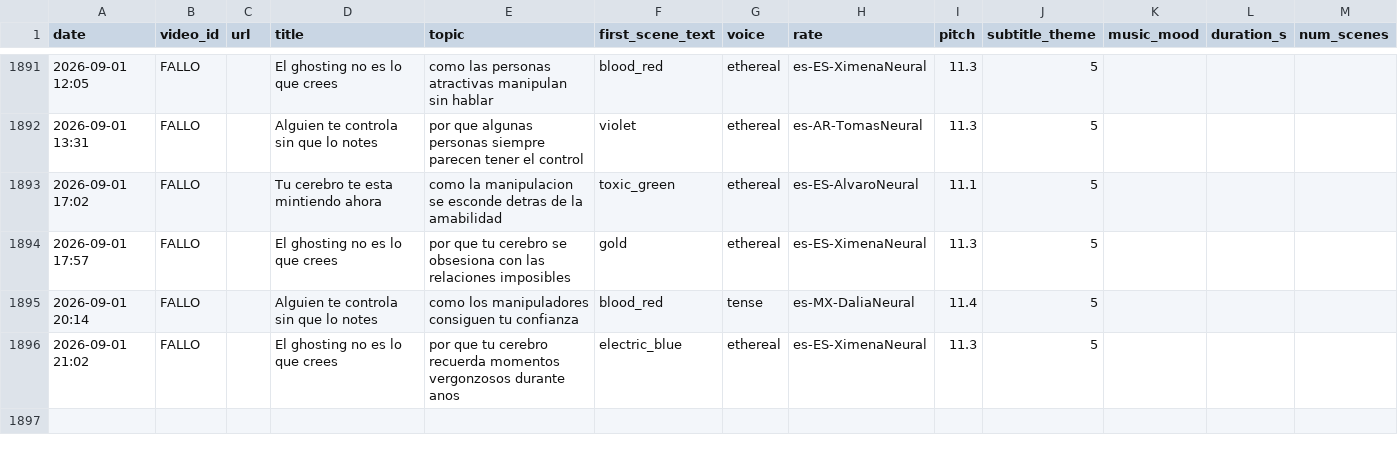
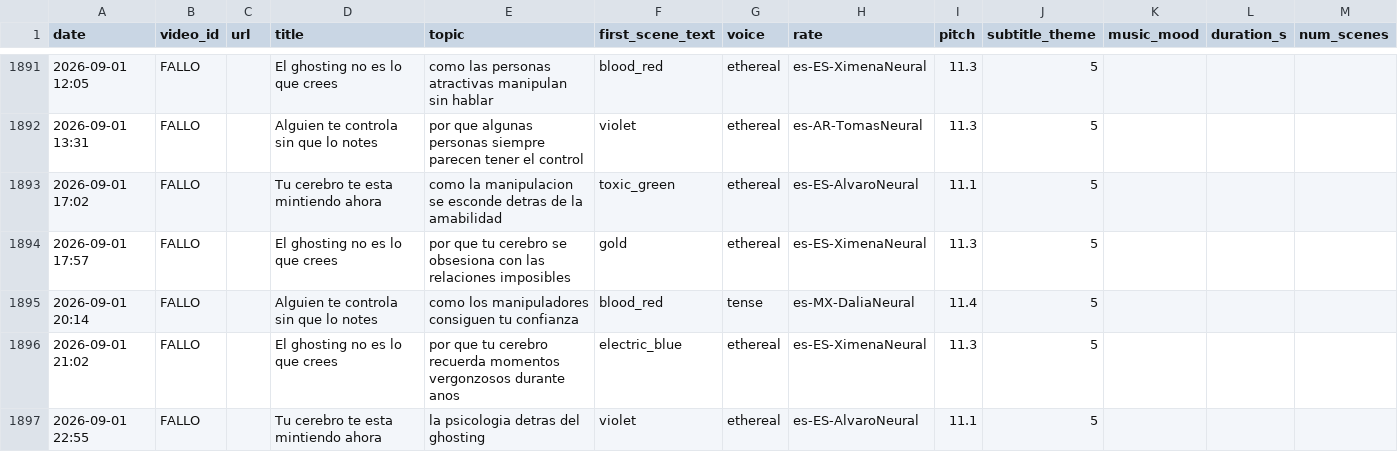
Before and after one commit to mohamedboyauzan1003/auto-youtube, a CSV file: cache/video_log.csv, drawn as a sheet; only a part is shown, gaps mark what is left out; the diff names each change by its address in the sheet, - before the commit and + after, or states it on an @@ line.

```diff
--- a/cache/video_log.csv
+++ b/cache/video_log.csv
+row 1897: 2026-09-01 22:55 | FALLO |  | Tu cerebro te esta mintiendo ahora | la psicologia detras del ghosting | violet | ethereal | es-ES-AlvaroNeural | 11.1 | 5
```
